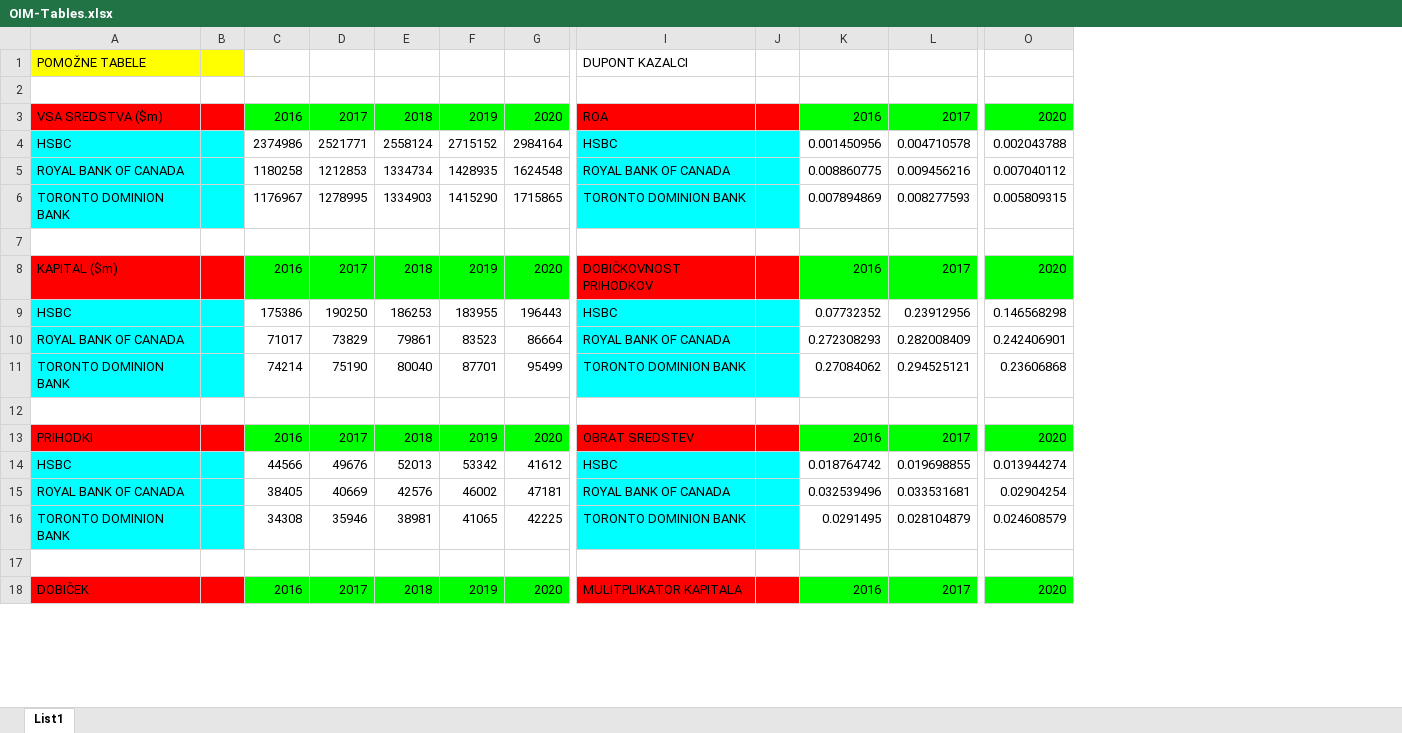
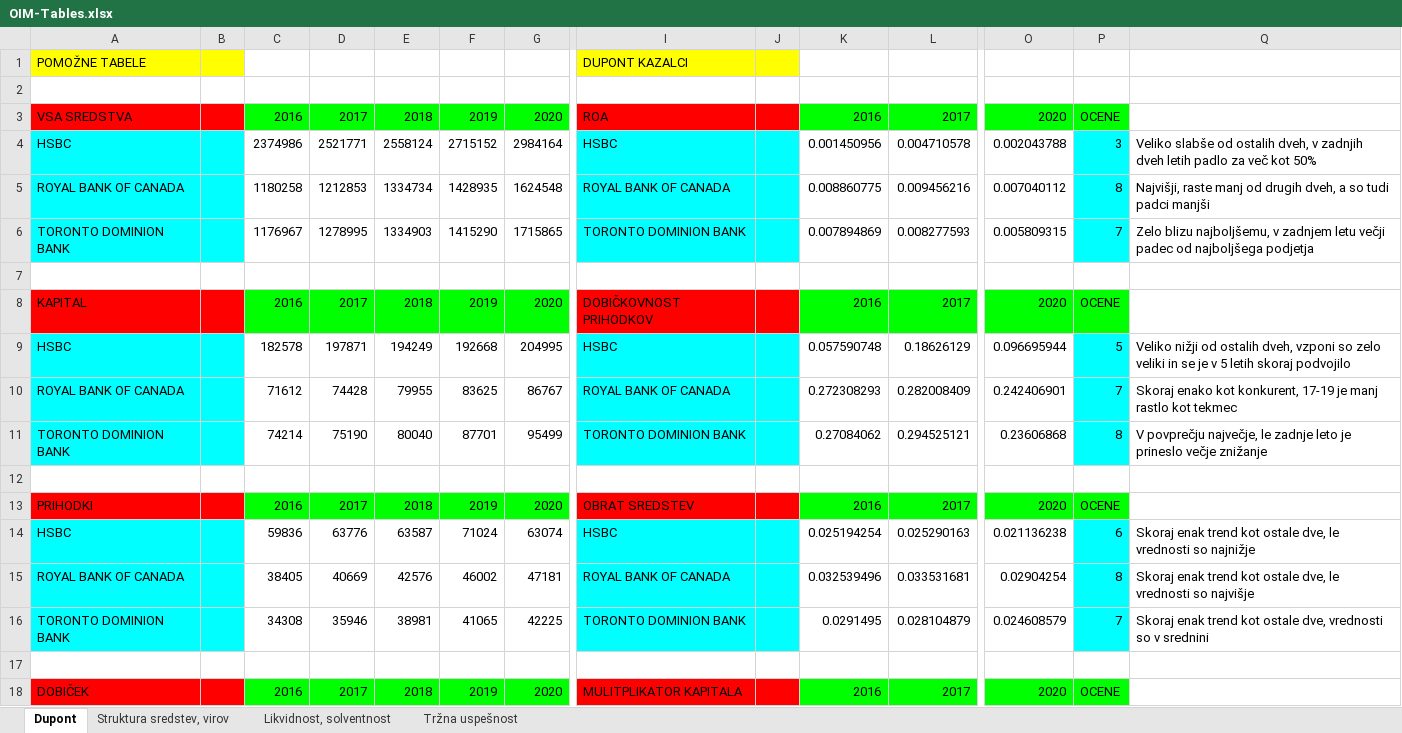
Before and after one commit to lzor66/OIM_seminarska, an Excel workbook: OIM-Tables.xlsx, sheet Dupont, drawn as a sheet; only a part is shown, gaps mark what is left out; values as stored, in another font and other column widths than the file's, no borders; charts and pictures not drawn; removed rows and columns are numbered as before the commit, all else as after; rows hold the shown columns only; the diff covers the shown part only; the diff names each change by its address in the sheet, - before the commit and + after, or states it on an @@ line.

Commit message:
Vsi dupont grafi in ocene, vsi strukturni grafi

```diff
--- a/OIM-Tables.xlsx (sheet Dupont)
+++ b/OIM-Tables.xlsx (sheet Dupont)
-sheet tab: List1
+sheet tab: Dupont
+sheet tab: Struktura sredstev, virov
+sheet tab: Likvidnost, solventnost
+sheet tab: Tržna uspešnost
+column P, rows 3-8: OCENE | 3 | 8 | 7 |  | OCENE; rows 10-13: 7 | 8 |  | OCENE; rows 15-18: 8 | 7 |  | OCENE
+column Q, rows 4-6: Veliko slabše od ostalih dveh, v zadnjih dveh letih padlo za več kot 50% | Najvišji, raste manj od drugih dveh, a so tudi padci manjši | Zelo blizu najboljšemu, v zadnjem letu večji padec od najboljšega podjetja; rows 10-11: Skoraj enako kot konkurent, 17-19 je manj rastlo kot tekmec | V povprečju največje, le zadnje leto je prineslo večje znižanje; rows 15-16: Skoraj enak trend kot ostale dve, le vrednosti so najvišje | Skoraj enak trend kot ostale dve, vrednosti so v srednini
-I1:J1 fill: none
+I1:J1 fill: #FFFF00
-A3: VSA SREDSTVA ($m)
+A3: VSA SREDSTVA
-A8: KAPITAL ($m)
+A8: KAPITAL
-row 9: HSBC |  | 175386 | 190250 | 186253 | 183955 | 196443 | HSBC |  | 0.07732352 | 0.23912956 | 0.146568298
+row 9: HSBC |  | 182578 | 197871 | 194249 | 192668 | 204995 | HSBC |  | 0.057590748 | 0.18626129 | 0.096695944 | 5 | Veliko nižji od ostalih dveh, vzponi so zelo veliki in se je v 5 letih skoraj podvojilo
-C10: 71017
+C10: 71612
-D10: 73829
+D10: 74428
-E10: 79861
+E10: 79955
-F10: 83523
+F10: 83625
-G10: 86664
+G10: 86767
-row 14: HSBC |  | 44566 | 49676 | 52013 | 53342 | 41612 | HSBC |  | 0.018764742 | 0.019698855 | 0.013944274
+row 14: HSBC |  | 59836 | 63776 | 63587 | 71024 | 63074 | HSBC |  | 0.025194254 | 0.025290163 | 0.021136238 | 6 | Skoraj enak trend kot ostale dve, le vrednosti so najnižje
```
Also changed, not shown: 7 added rows, 2 removed rows and 10 edited cells elsewhere in this sheet, charts or pictures.
